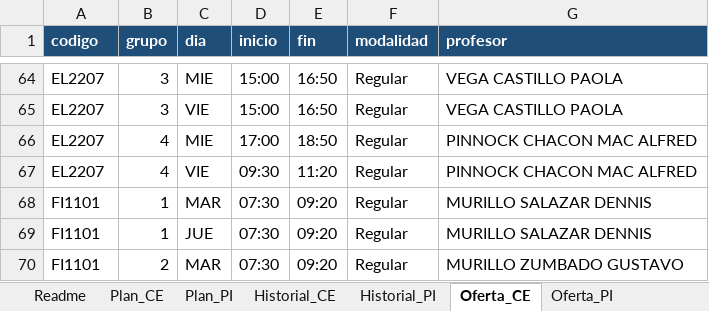
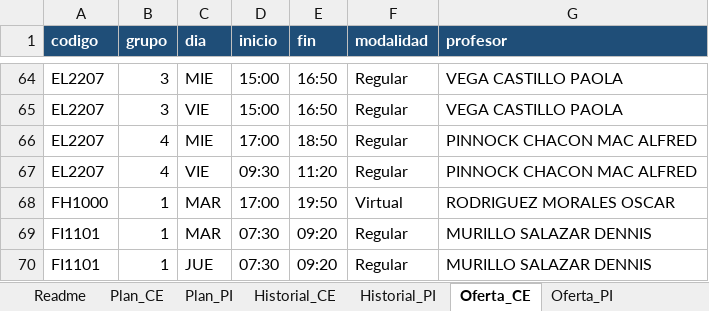
Before and after one commit to Jpaulo343/Proyecto---Paradigmas-de-Programaci-n, an Excel workbook: Parte 1/data/CEmestre_datos.xlsx, sheet Oferta_CE, drawn as a sheet; only a part is shown, gaps mark what is left out; the shorter side is filled out with more unchanged rows; values as stored, in another font and other column widths than the file's, no borders; the diff names each change by its address in the sheet, - before the commit and + after, or states it on an @@ line.

```diff
--- a/Parte 1/data/CEmestre_datos.xlsx (sheet Oferta_CE)
+++ b/Parte 1/data/CEmestre_datos.xlsx (sheet Oferta_CE)
+row 68: FH1000 | 1 | MAR | 17:00 | 19:50 | Virtual | RODRIGUEZ MORALES OSCAR
```
Also changed, not shown: sheet Plan_PI, sheet Plan_CE, sheet Oferta_PI, sheet Readme, sheet Historial_CE, sheet Historial_PI, 6 other files.
